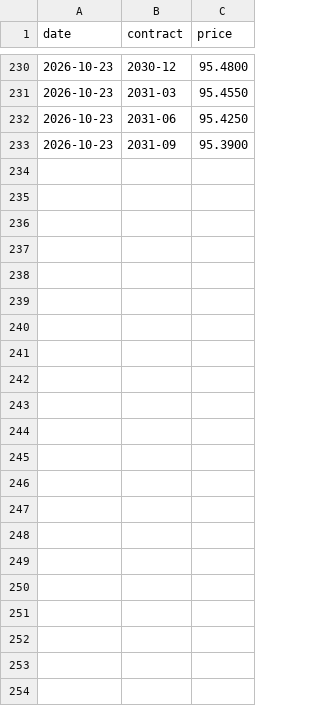
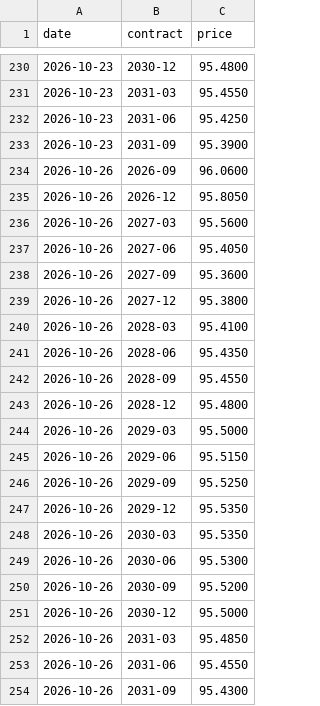
Before and after one commit to henrylin1009/us-rates-monitor, a CSV file: docs/data/sr3.csv, drawn as a sheet; only a part is shown, gaps mark what is left out.

```diff
--- a/docs/data/sr3.csv
+++ b/docs/data/sr3.csv
@@ -233 +233,22 @@ date,contract,price
 2026-10-23,2031-09,95.3900
+2026-10-26,2026-09,96.0600
+2026-10-26,2026-12,95.8050
+2026-10-26,2027-03,95.5600
+2026-10-26,2027-06,95.4050
+2026-10-26,2027-09,95.3600
+2026-10-26,2027-12,95.3800
+2026-10-26,2028-03,95.4100
+2026-10-26,2028-06,95.4350
+2026-10-26,2028-09,95.4550
+2026-10-26,2028-12,95.4800
+2026-10-26,2029-03,95.5000
+2026-10-26,2029-06,95.5150
+2026-10-26,2029-09,95.5250
+2026-10-26,2029-12,95.5350
+2026-10-26,2030-03,95.5350
+2026-10-26,2030-06,95.5300
+2026-10-26,2030-09,95.5200
+2026-10-26,2030-12,95.5000
+2026-10-26,2031-03,95.4850
+2026-10-26,2031-06,95.4550
+2026-10-26,2031-09,95.4300
```
Also changed, not shown: docs/data/fed_path.csv, docs/data/fed_path_sr3.csv, 12 other files.
